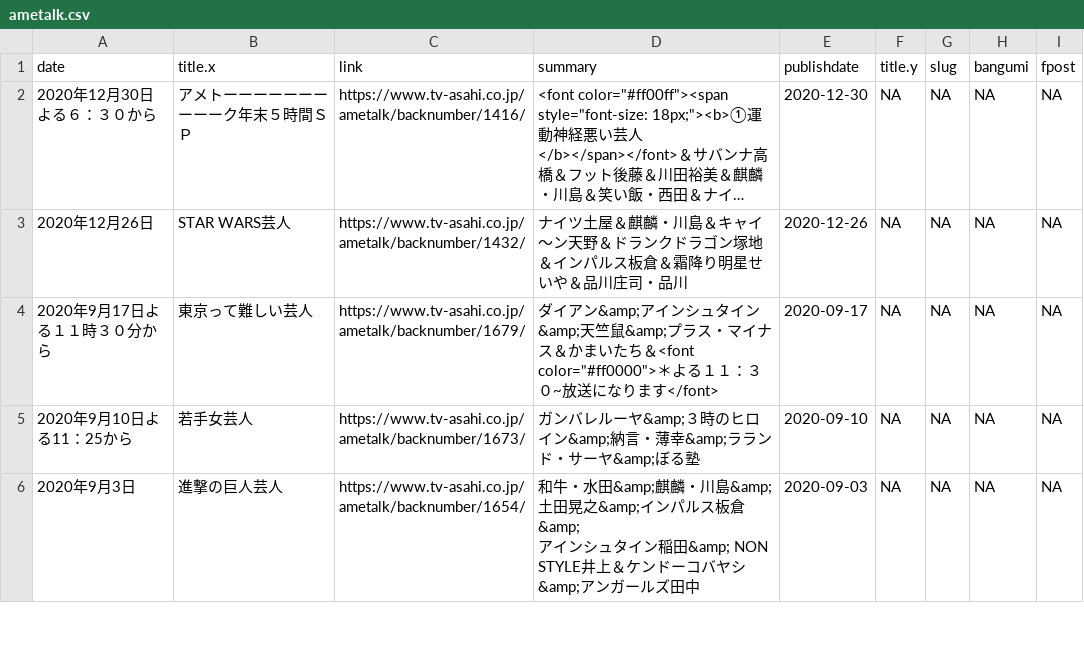
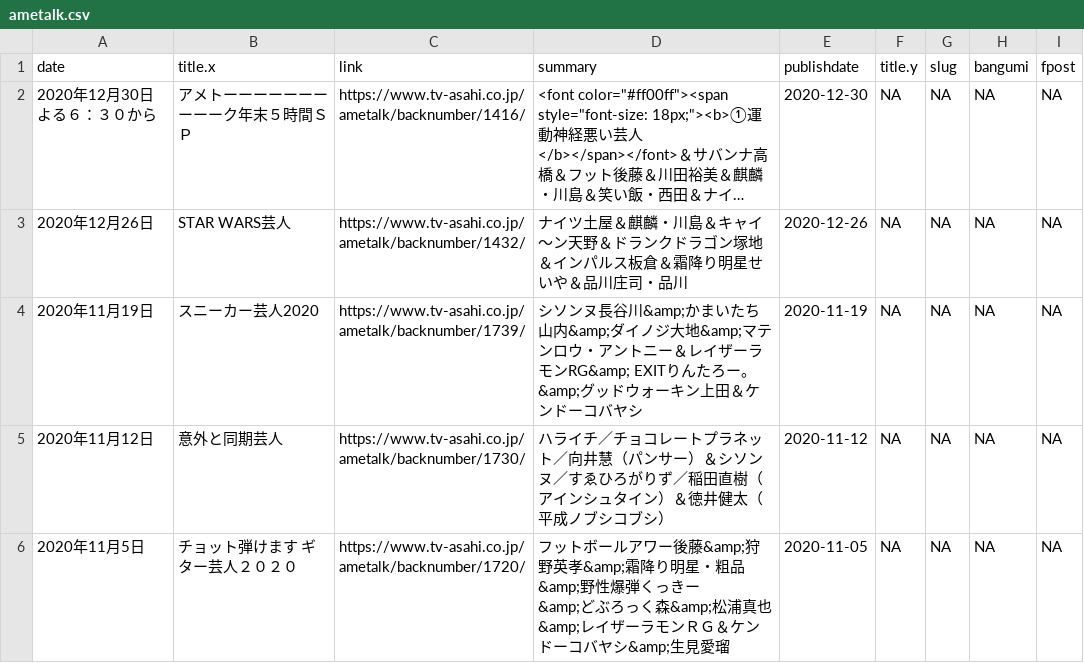
Before and after one commit to tcgriffith/owaraisite, a CSV file: static/ametalk.csv, drawn as a sheet; only a part is shown; the shorter side is filled out with more unchanged rows; long unchanged cells end in …; the diff covers the shown part only.

```diff
--- a/static/ametalk.csv
+++ b/static/ametalk.csv
@@ -3 +3,5 @@ date;title.x;link;summary;publishdate;title.y;slug;bangumi;fpost
 2020年12月26日;STAR WARS芸人;https://www.tv-asahi.co.jp/ametalk/backnumber/1432/;ナイツ土屋＆麒麟・川島＆キャイ～ン天野＆ドランクドラゴン塚地＆インパルス板倉＆霜降り明星せいや＆品川庄司・品川;2020-12-26;NA;NA;NA;NA
+2020年11月19日;スニーカー芸人2020;https://www.tv-asahi.co.jp/ametalk/backnumber/1739/;"シソンヌ長谷川&amp;かまいたち山内&amp;ダイノジ大地&amp;マテンロウ・アントニー＆レイザーラモンRG&amp; EXITりんたろー。&amp;グッドウォーキン上田＆ケンドーコバヤシ";2020-11-19;NA;NA;NA;NA
+2020年11月12日;意外と同期芸人;https://www.tv-asahi.co.jp/ametalk/backnumber/1730/;ハライチ／チョコレートプラネット／向井慧（パンサー）＆シソンヌ／すゑひろがりず／稲田直樹（アインシュタイン）＆徳井健太（平成ノブシコブシ）;2020-11-12;NA;NA;NA;NA
+2020年11月5日;チョット弾けます ギター芸人２０２０;https://www.tv-asahi.co.jp/ametalk/backnumber/1720/;"フットボールアワー後藤&amp;狩野英孝&amp;霜降り明星・粗品&amp;野性爆弾くっきー
+&amp;どぶろっく森&amp;松浦真也&amp;レイザーラモンＲＧ＆ケンドーコバヤシ&amp;生見愛瑠";2020-11-05;NA;NA;NA;NA
```
Also changed, not shown: 7 added rows elsewhere in this file, 20 other files.
